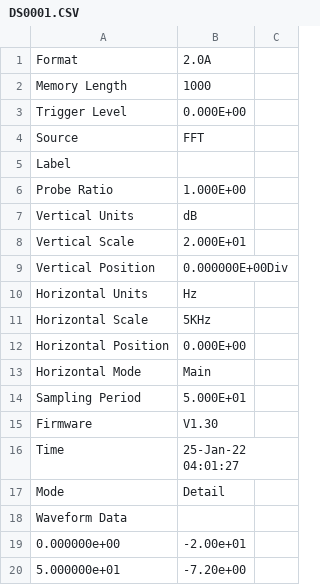
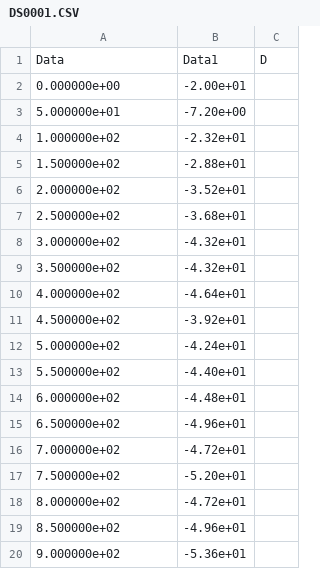
Before and after one commit to FreakJazz/PYTHON-PANDAS-ALGORITM, a CSV file: DATOS/cortocircuito/fase3/DS0001.CSV, drawn as a sheet; only a part is shown; the shorter side is filled out with more unchanged rows; removed rows and columns are numbered as before the commit, all else as after; the diff names each change by its address in the sheet, - before the commit and + after, or states it on an @@ line.

```diff
--- a/DATOS/cortocircuito/fase3/DS0001.CSV
+++ b/DATOS/cortocircuito/fase3/DS0001.CSV
-row 1: Format | 2.0A
-row 2: Memory Length | 1000
-row 3: Trigger Level | 0.000E+00
-row 4: Source | FFT
-row 5: Label
-row 6: Probe Ratio | 1.000E+00
-row 7: Vertical Units | dB
-row 8: Vertical Scale | 2.000E+01
-row 9: Vertical Position | 0.000000E+00Div
-row 10: Horizontal Units | Hz
-row 11: Horizontal Scale | 5KHz
-row 12: Horizontal Position | 0.000E+00
-row 13: Horizontal Mode | Main
-row 14: Sampling Period | 5.000E+01
-row 15: Firmware | V1.30
-row 16: Time | 25-Jan-22 04:01:27
-row 17: Mode | Detail
-row 18: Waveform Data
+row 1: Data | Data1 | D
```
Also changed, not shown: DATOS/cortocircuito/fase1/DS0001.CSV, DATOS/cortocircuito/fase2/DS0001.CSV, 8 other files.
